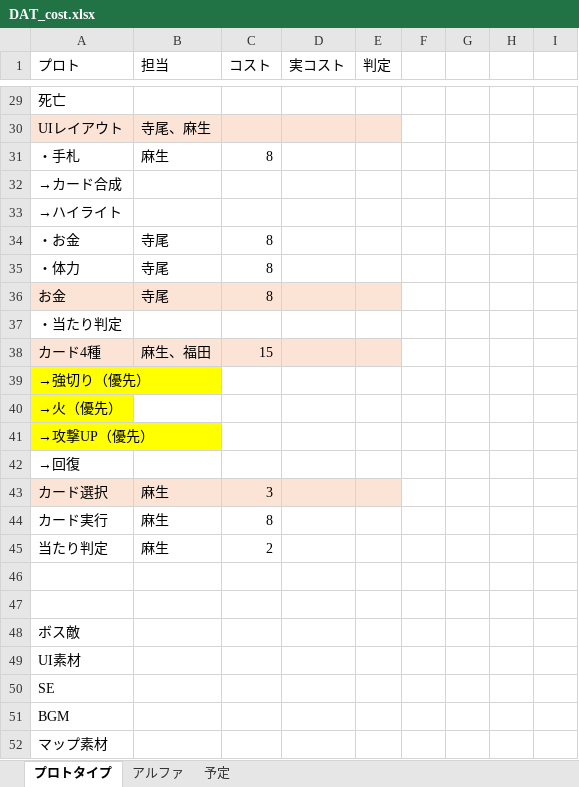
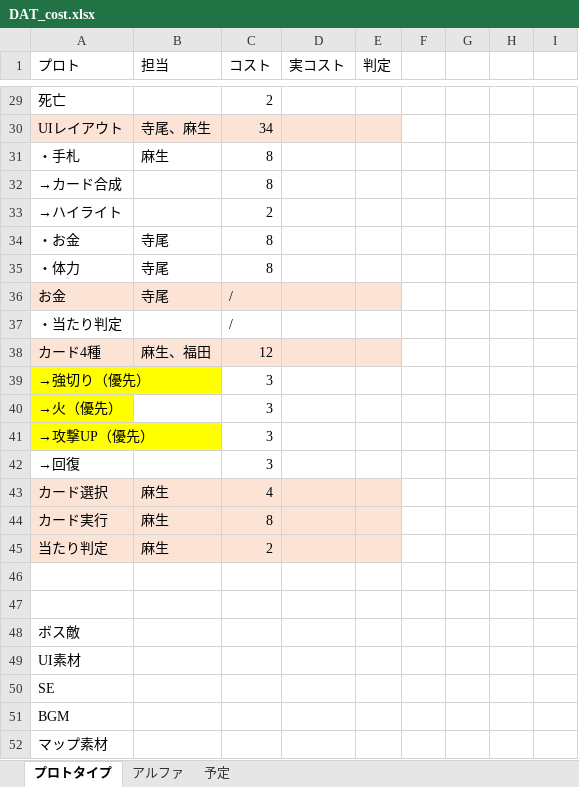
Before and after one commit to asohiroto/http_team, an Excel workbook: DAT_cost.xlsx, sheet プロトタイプ, drawn as a sheet; only a part is shown, gaps mark what is left out; values as stored, in another font and other column widths than the file's, no borders; the diff covers the shown part only; the diff names each change by its address in the sheet, - before the commit and + after, or states it on an @@ line.

```diff
--- a/DAT_cost.xlsx (sheet プロトタイプ)
+++ b/DAT_cost.xlsx (sheet プロトタイプ)
-C29 (コスト): (empty)
+C29 (コスト): 2
-C30 (コスト): (empty)
+C30 (コスト): 34
-C32 (コスト): (empty)
+C32 (コスト): 8
-C33 (コスト): (empty)
+C33 (コスト): 2
-C36 (コスト): 8
+C36 (コスト): /
-C37 (コスト): (empty)
+C37 (コスト): /
-C38 (コスト): 15
+C38 (コスト): 12
-C39:C42 (コスト): (empty)
+C39:C42 (コスト): 3
-C43 (コスト): 3
+C43 (コスト): 4
-A44:E45 fill: none
+A44:E45 fill: #FBE3D6
```
Also changed, not shown: 33 edited cells elsewhere in this sheet.
